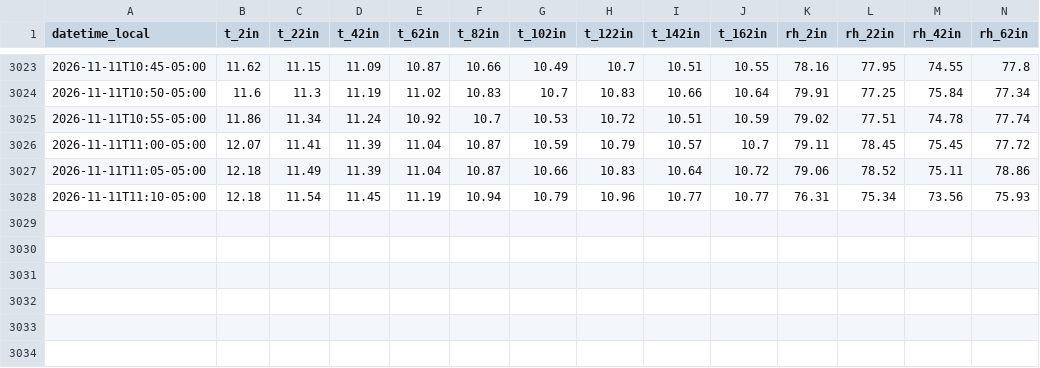
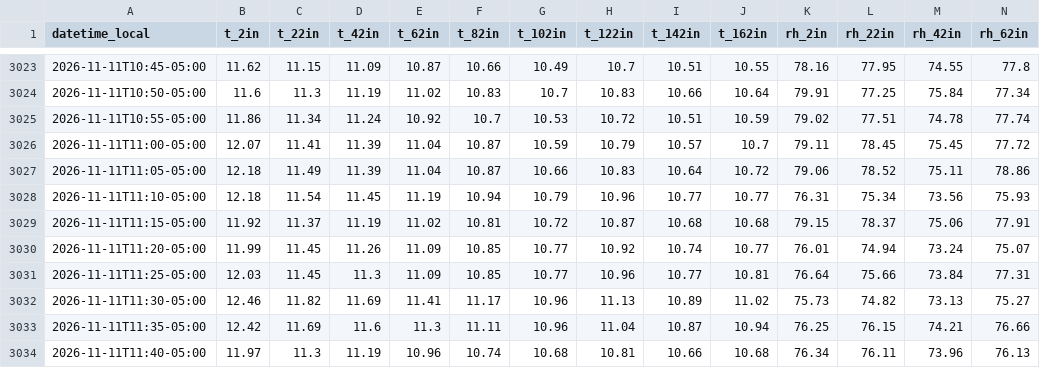
Before and after one commit to Jasonlondo/SensorTower, a CSV file: data/monthly/tower_2026-11.csv, drawn as a sheet; only a part is shown, gaps mark what is left out; rows hold the shown columns only; the diff names each change by its address in the sheet, - before the commit and + after, or states it on an @@ line.

```diff
--- a/data/monthly/tower_2026-11.csv
+++ b/data/monthly/tower_2026-11.csv
+row 3029: 2026-11-11T11:15-05:00 | 11.92 | 11.37 | 11.19 | 11.02 | 10.81 | 10.72 | 10.87 | 10.68 | 10.68 | 79.15 | 78.37 | 75.06 | 77.91
+row 3030: 2026-11-11T11:20-05:00 | 11.99 | 11.45 | 11.26 | 11.09 | 10.85 | 10.77 | 10.92 | 10.74 | 10.77 | 76.01 | 74.94 | 73.24 | 75.07
+row 3031: 2026-11-11T11:25-05:00 | 12.03 | 11.45 | 11.3 | 11.09 | 10.85 | 10.77 | 10.96 | 10.77 | 10.81 | 76.64 | 75.66 | 73.84 | 77.31
+row 3032: 2026-11-11T11:30-05:00 | 12.46 | 11.82 | 11.69 | 11.41 | 11.17 | 10.96 | 11.13 | 10.89 | 11.02 | 75.73 | 74.82 | 73.13 | 75.27
+row 3033: 2026-11-11T11:35-05:00 | 12.42 | 11.69 | 11.6 | 11.3 | 11.11 | 10.96 | 11.04 | 10.87 | 10.94 | 76.25 | 76.15 | 74.21 | 76.66
+row 3034: 2026-11-11T11:40-05:00 | 11.97 | 11.3 | 11.19 | 10.96 | 10.74 | 10.68 | 10.81 | 10.66 | 10.68 | 76.34 | 76.11 | 73.96 | 76.13
```
Also changed, not shown: data/archive/tower_hourly_archive.csv, 1 other file.
